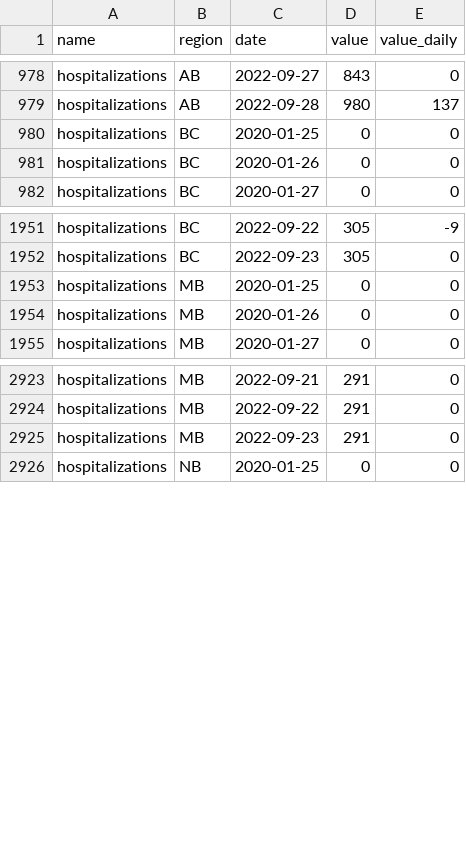
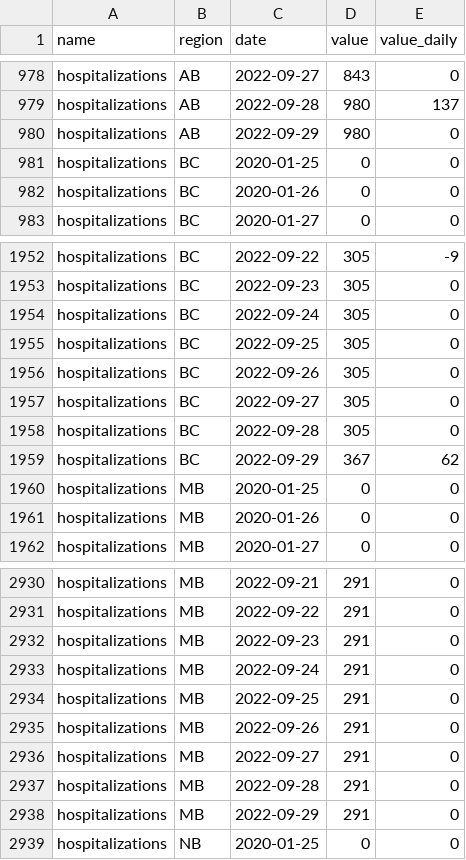
Before and after one commit to ccodwg/CovidTimelineCanada, a CSV file: data/pt/hospitalizations_pt.csv, drawn as a sheet; only a part is shown, gaps mark what is left out; the diff names each change by its address in the sheet, - before the commit and + after, or states it on an @@ line.

Commit message:
Update data: 2022-09-30 10:08 EDT

```diff
--- a/data/pt/hospitalizations_pt.csv
+++ b/data/pt/hospitalizations_pt.csv
+row 980: hospitalizations | AB | 2022-09-29 | 980 | 0
+row 1954: hospitalizations | BC | 2022-09-24 | 305 | 0
+row 1955: hospitalizations | BC | 2022-09-25 | 305 | 0
+row 1956: hospitalizations | BC | 2022-09-26 | 305 | 0
+row 1957: hospitalizations | BC | 2022-09-27 | 305 | 0
+row 1958: hospitalizations | BC | 2022-09-28 | 305 | 0
+row 1959: hospitalizations | BC | 2022-09-29 | 367 | 62
+row 2933: hospitalizations | MB | 2022-09-24 | 291 | 0
+row 2934: hospitalizations | MB | 2022-09-25 | 291 | 0
+row 2935: hospitalizations | MB | 2022-09-26 | 291 | 0
+row 2936: hospitalizations | MB | 2022-09-27 | 291 | 0
+row 2937: hospitalizations | MB | 2022-09-28 | 291 | 0
+row 2938: hospitalizations | MB | 2022-09-29 | 291 | 0
```
Also changed, not shown: data/can/hospitalizations_can.csv, data/can/icu_can.csv, 8 other files.
